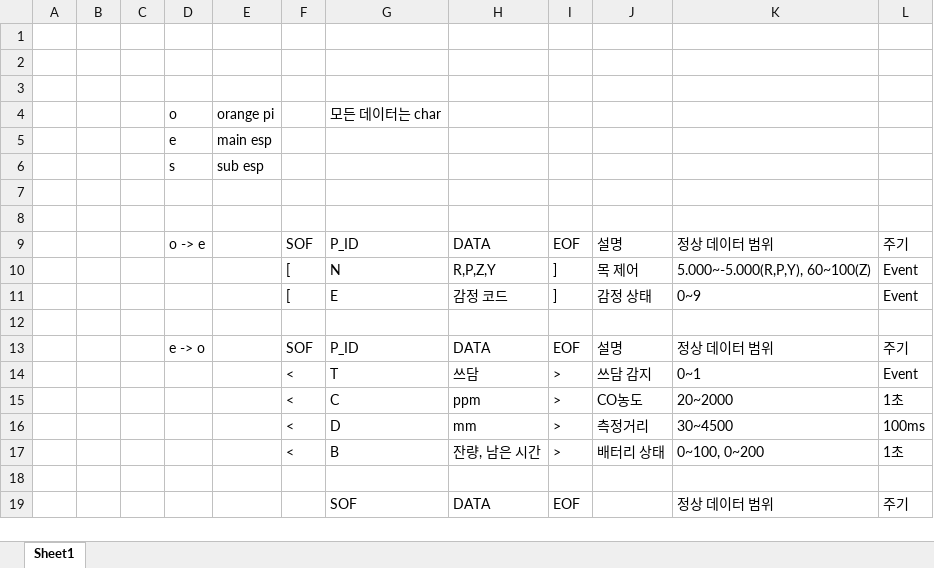
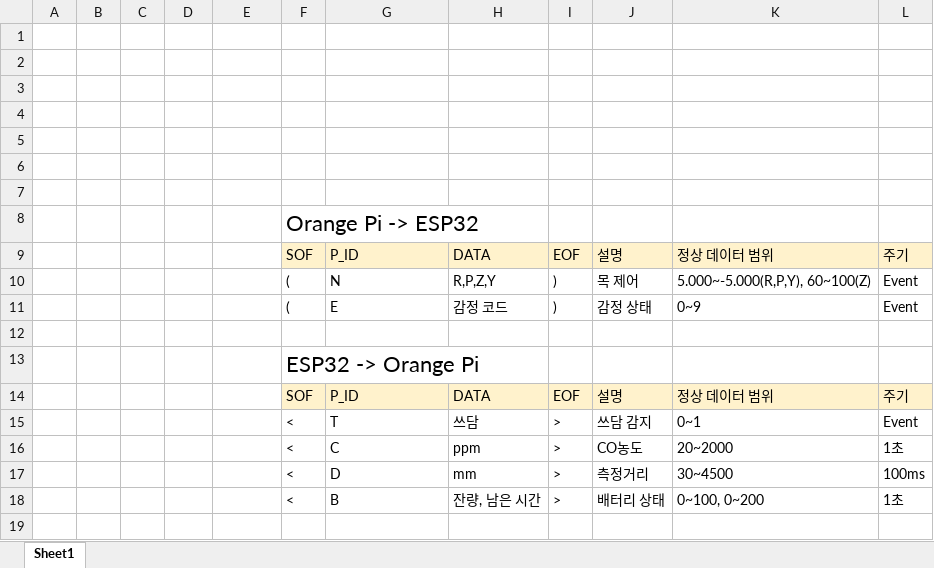
Before and after one commit to MJU-Capstone-PetRobot/MyongJa_FW, an Excel workbook: docs/프로토콜.xlsx, sheet Sheet1, drawn as a sheet; only a part is shown; the shorter side is filled out with more unchanged rows; values as stored, in another font and other column widths than the file's, no borders; removed rows and columns are numbered as before the commit, all else as after; the diff names each change by its address in the sheet, - before the commit and + after, or states it on an @@ line.

```diff
--- a/docs/프로토콜.xlsx (sheet Sheet1)
+++ b/docs/프로토콜.xlsx (sheet Sheet1)
-row 4:  |  |  | o | orange pi |  | 모든 데이터는 char
-row 5:  |  |  | e | main esp
-row 6:  |  |  | s | sub esp
-row 9:  |  |  | o -> e |  | SOF | P_ID | DATA | EOF | 설명 | 정상 데이터 범위 | 주기
-row 10:  |  |  |  |  | [ | N | R,P,Z,Y | ] | 목 제어 | 5.000~-5.000(R,P,Y), 60~100(Z) | Event
-row 11:  |  |  |  |  | [ | E | 감정 코드 | ] | 감정 상태 | 0~9 | Event
+row 7: (empty)
+row 8:  |  |  |  |  | Orange Pi -> ESP32
-D9: e -> o
+D9: (empty)
-F9:L9 fill: none
+F9:L9 fill: #FFF2CC
+row 10:  |  |  |  |  | ( | N | R,P,Z,Y | ) | 목 제어 | 5.000~-5.000(R,P,Y), 60~100(Z) | Event
+row 11:  |  |  |  |  | ( | E | 감정 코드 | ) | 감정 상태 | 0~9 | Event
+row 12: (empty)
+row 13:  |  |  |  |  | ESP32 -> Orange Pi
+row 14:  |  |  |  |  | SOF | P_ID | DATA | EOF | 설명 | 정상 데이터 범위 | 주기
```
Also changed, not shown: 1 other file.
